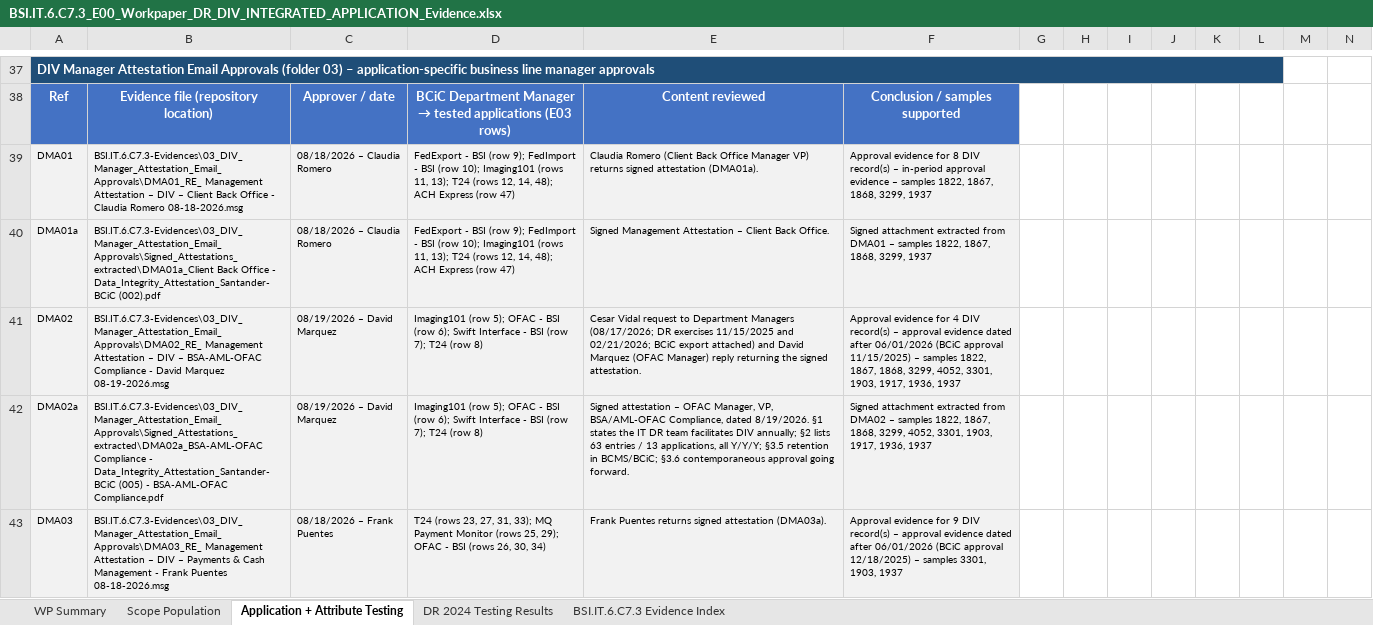
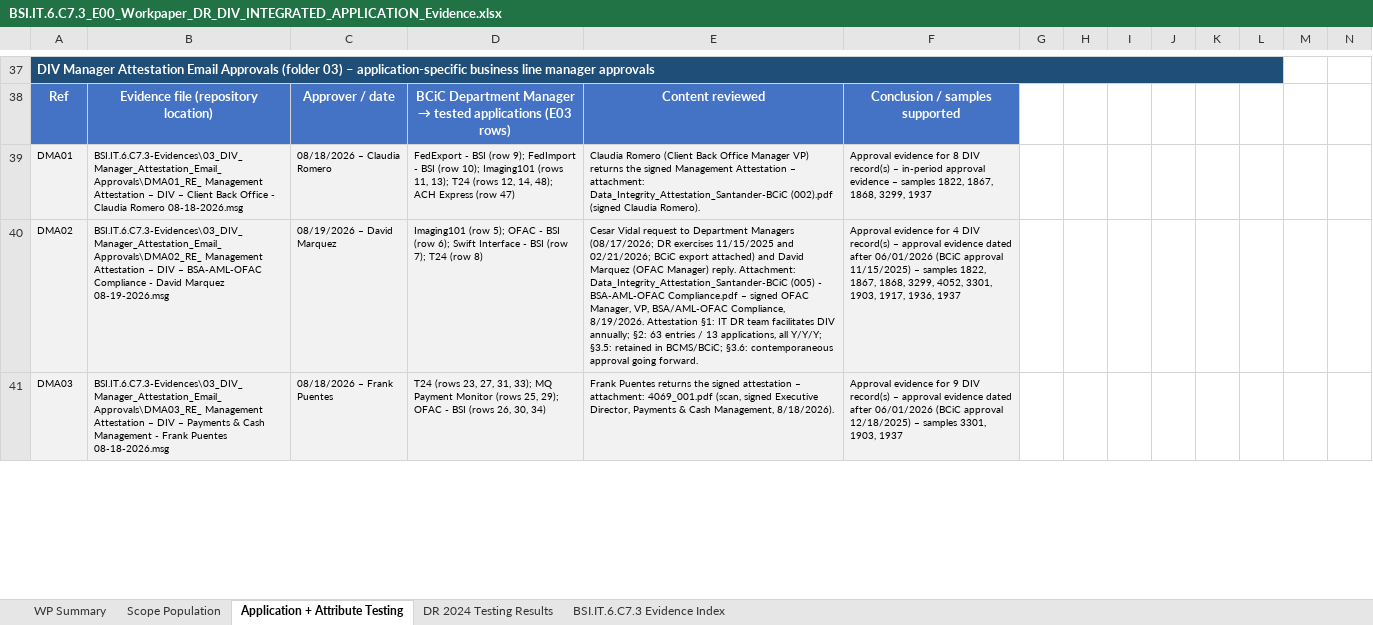
Before and after one commit to edwardfive-prog/Control-Testing-, an Excel workbook: BSI.IT.6.C7.3-Evidences/BSI.IT.6.C7.3_E00_Workpaper_DR_DIV_INTEGRATED_APPLICATION_Evidence.xlsx, sheet Application + Attribute Testing, drawn as a sheet; only a part is shown, gaps mark what is left out; values as stored, in another font and other column widths than the file's, no borders; table styles not drawn; removed rows and columns are numbered as before the commit, all else as after; rows hold the shown columns only; the diff covers the shown part only; the diff names each change by its address in the sheet, - before the commit and + after, or states it on an @@ line.

```diff
--- a/BSI.IT.6.C7.3-Evidences/BSI.IT.6.C7.3_E00_Workpaper_DR_DIV_INTEGRATED_APPLICATION_Evidence.xlsx (sheet Application + Attribute Testing)
+++ b/BSI.IT.6.C7.3-Evidences/BSI.IT.6.C7.3_E00_Workpaper_DR_DIV_INTEGRATED_APPLICATION_Evidence.xlsx (sheet Application + Attribute Testing)
-E39: …VP) returns signed attestation (DMA01a).
+E39: …VP) returns the signed Management Attestation – attachment: Data_Integrity_Attestation_Santander-BCiC (002).pdf (signed Claudia Romero).
-row 40: DMA01a | BSI.IT.6.C7.3-Evidences\03_DIV_Manager_Attestation_Email_Approvals\Signed_Attestations_extracted\DMA01a_Client Back Office - Data_Integrity_Attestation_Santander-BCiC (002).pdf | 08/18/2026 – Claudia Romero | FedExport - BSI (row 9); FedImport - BSI (row 10); Imaging101 (rows 11, 13); T24 (rows 12, 14, 48); ACH Express (row 47) | Signed Management Attestation – Client Back Office. | Signed attachment extracted from DMA01 – samples 1822, 1867, 1868, 3299, 1937
-E40: …(OFAC Manager) reply returning the signed attestation.
+E40: …(OFAC Manager) reply. Attachment: Data_Integrity_Attestation_Santander-BCiC (005) - BSA-AML-OFAC Compliance.pdf – signed OFAC Manager, VP, BSA/AML-OFAC Compliance, 8/19/2026. Attestation §1: IT DR team facilitates DIV annually; §2: 63 entries / 13 applications, all Y/Y/Y; §3.5: retained in BCMS/BCiC; §3.6: contemporaneous approval going forward.
-row 42: DMA02a | BSI.IT.6.C7.3-Evidences\03_DIV_Manager_Attestation_Email_Approvals\Signed_Attestations_extracted\DMA02a_BSA-AML-OFAC Compliance - Data_Integrity_Attestation_Santander-BCiC (005) - BSA-AML-OFAC Compliance.pdf | 08/19/2026 – David Marquez | Imaging101 (row 5); OFAC - BSI (row 6); Swift Interface - BSI (row 7); T24 (row 8) | Signed attestation – OFAC Manager, VP, BSA/AML-OFAC Compliance, dated 8/19/2026. §1 states the IT DR team facilitates DIV annually; §2 lists 63 entries / 13 applications, all Y/Y/Y; §3.5 retention in BCMS/BCiC; §3.6 contemporaneous approval going forward. | Signed attachment extracted from DMA02 – samples 1822, 1867, 1868, 3299, 4052, 3301, 1903, 1917, 1936, 1937
-E41: …Puentes returns signed attestation (DMA03a).
+E41: …Puentes returns the signed attestation – attachment: 4069_001.pdf (scan, signed Executive Director, Payments & Cash Management, 8/18/2026).
```
Also changed, not shown: 7 removed rows and 104 edited cells elsewhere in this sheet, sheet BSI.IT.6.C7.3 Evidence Index, hidden cells, 37 other files.
